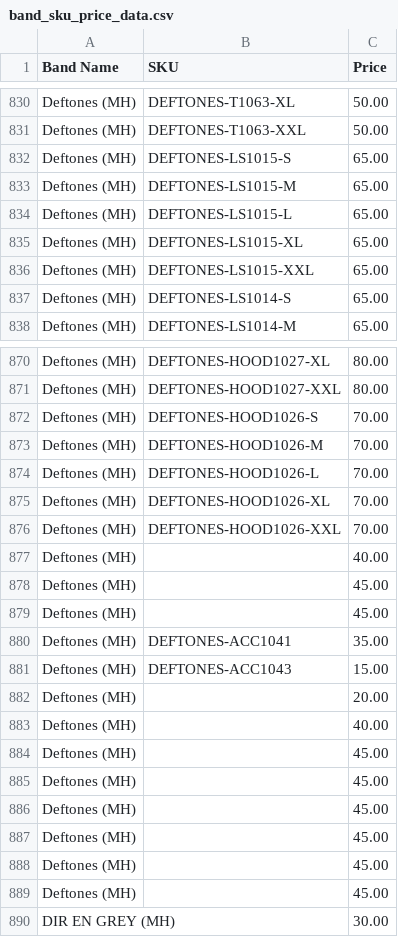
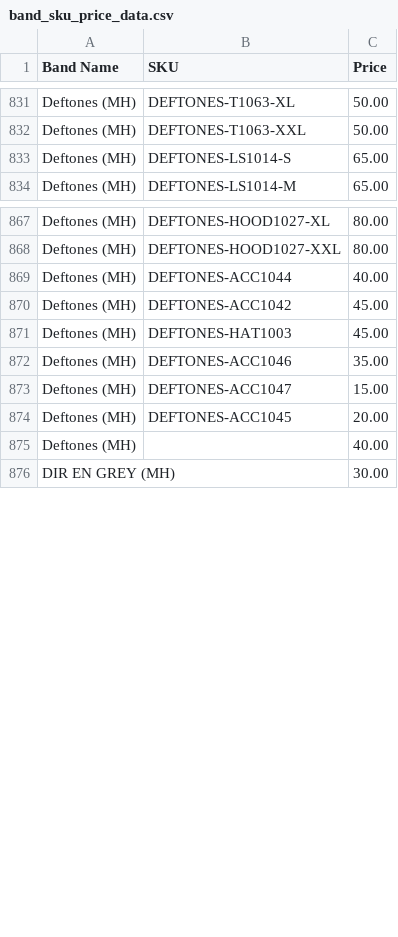
Before and after one commit to eugeneleychenko/manhead_brady, a CSV file: band_sku_price_data.csv, drawn as a sheet; only a part is shown, gaps mark what is left out; the diff covers the shown part only.

Commit message:
Update band SKU pricing data for Deftones
- Replaced old SKU entries for Deftones with new SKU identifiers and prices.
- Removed duplicate and empty entries to streamline the pricing data.
- Added new SKU entries for various sizes and products.

```diff
--- a/band_sku_price_data.csv
+++ b/band_sku_price_data.csv
@@ -831,7 +832,2 @@ Deftones (MH),DEFTONES-T1063-XL,50.00
 Deftones (MH),DEFTONES-T1063-XXL,50.00
-Deftones (MH),DEFTONES-LS1015-S,65.00
-Deftones (MH),DEFTONES-LS1015-M,65.00
-Deftones (MH),DEFTONES-LS1015-L,65.00
-Deftones (MH),DEFTONES-LS1015-XL,65.00
-Deftones (MH),DEFTONES-LS1015-XXL,65.00
 Deftones (MH),DEFTONES-LS1014-S,65.00
@@ -871,20 +868,9 @@ Deftones (MH),DEFTONES-HOOD1027-XL,80.00
 Deftones (MH),DEFTONES-HOOD1027-XXL,80.00
-Deftones (MH),DEFTONES-HOOD1026-S,70.00
-Deftones (MH),DEFTONES-HOOD1026-M,70.00
-Deftones (MH),DEFTONES-HOOD1026-L,70.00
-Deftones (MH),DEFTONES-HOOD1026-XL,70.00
-Deftones (MH),DEFTONES-HOOD1026-XXL,70.00
+Deftones (MH),DEFTONES-ACC1044,40.00
+Deftones (MH),DEFTONES-ACC1042,45.00
+Deftones (MH),DEFTONES-HAT1003,45.00
+Deftones (MH),DEFTONES-ACC1046,35.00
+Deftones (MH),DEFTONES-ACC1047,15.00
+Deftones (MH),DEFTONES-ACC1045,20.00
 Deftones (MH),,40.00
-Deftones (MH),,45.00
-Deftones (MH),,45.00
-Deftones (MH),DEFTONES-ACC1041,35.00
-Deftones (MH),DEFTONES-ACC1043,15.00
-Deftones (MH),,20.00
-Deftones (MH),,40.00
-Deftones (MH),,45.00
-Deftones (MH),,45.00
-Deftones (MH),,45.00
-Deftones (MH),,45.00
-Deftones (MH),,45.00
-Deftones (MH),,45.00
 DIR EN GREY (MH),,30.00
```
Also changed, not shown: 2 added rows and 21 edited cells elsewhere in this file, 1 other file.
